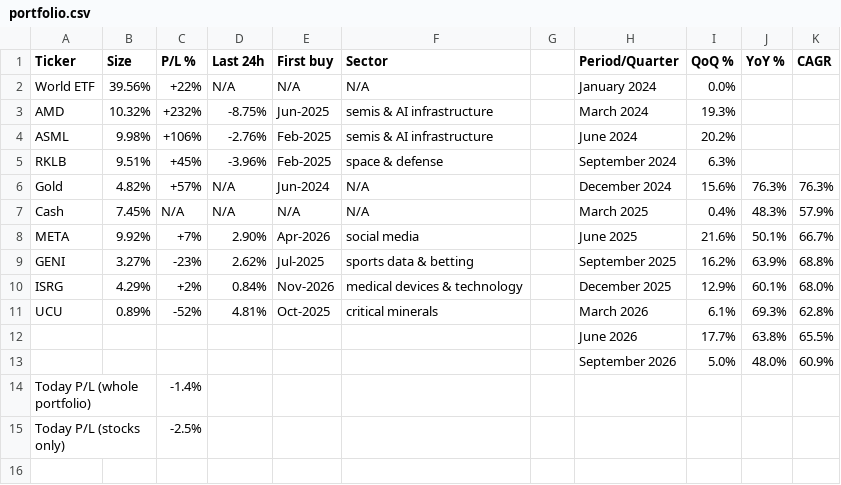
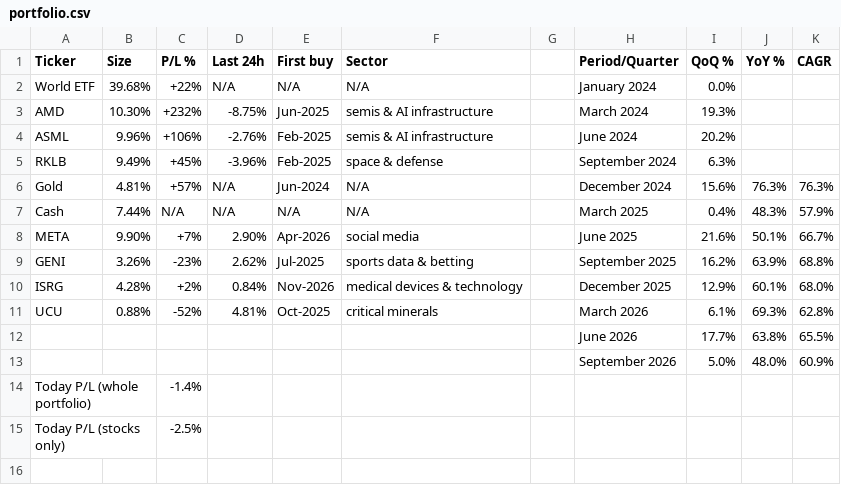
Before and after one commit to firefoxmx/wealth-data, a CSV file: portfolio.csv, drawn as a sheet; only a part is shown.

Commit message:
auto-update 2026-11-14

```diff
--- a/portfolio.csv
+++ b/portfolio.csv
@@ -1,12 +1,12 @@
 Ticker,Size,P/L %,Last 24h,First buy,Sector,,Period/Quarter,QoQ %,YoY %,CAGR
-World ETF,39.56%,+22%,N/A,N/A,N/A,,January 2024,0.0%,,
-AMD,10.32%,+232%,-8.75%,Jun-2025,semis & AI infrastructure,,March 2024,19.3%,,
-ASML,9.98%,+106%,-2.76%,Feb-2025,semis & AI infrastructure,,June 2024,20.2%,,
-RKLB,9.51%,+45%,-3.96%,Feb-2025,space & defense,,September 2024,6.3%,,
-Gold,4.82%,+57%,N/A,Jun-2024,N/A,,December 2024,15.6%,76.3%,76.3%
-Cash,7.45%,N/A,N/A,N/A,N/A,,March 2025,0.4%,48.3%,57.9%
-META,9.92%,+7%,2.90%,Apr-2026,social media,,June 2025,21.6%,50.1%,66.7%
-GENI,3.27%,-23%,2.62%,Jul-2025,sports data & betting,,September 2025,16.2%,63.9%,68.8%
-ISRG,4.29%,+2%,0.84%,Nov-2026,medical devices & technology,,December 2025,12.9%,60.1%,68.0%
-UCU,0.89%,-52%,4.81%,Oct-2025,critical minerals,,March 2026,6.1%,69.3%,62.8%
+World ETF,39.68%,+22%,N/A,N/A,N/A,,January 2024,0.0%,,
+AMD,10.30%,+232%,-8.75%,Jun-2025,semis & AI infrastructure,,March 2024,19.3%,,
+ASML,9.96%,+106%,-2.76%,Feb-2025,semis & AI infrastructure,,June 2024,20.2%,,
+RKLB,9.49%,+45%,-3.96%,Feb-2025,space & defense,,September 2024,6.3%,,
+Gold,4.81%,+57%,N/A,Jun-2024,N/A,,December 2024,15.6%,76.3%,76.3%
+Cash,7.44%,N/A,N/A,N/A,N/A,,March 2025,0.4%,48.3%,57.9%
+META,9.90%,+7%,2.90%,Apr-2026,social media,,June 2025,21.6%,50.1%,66.7%
+GENI,3.26%,-23%,2.62%,Jul-2025,sports data & betting,,September 2025,16.2%,63.9%,68.8%
+ISRG,4.28%,+2%,0.84%,Nov-2026,medical devices & technology,,December 2025,12.9%,60.1%,68.0%
+UCU,0.88%,-52%,4.81%,Oct-2025,critical minerals,,March 2026,6.1%,69.3%,62.8%
 ,,,,,,,June 2026,17.7%,63.8%,65.5%
```
